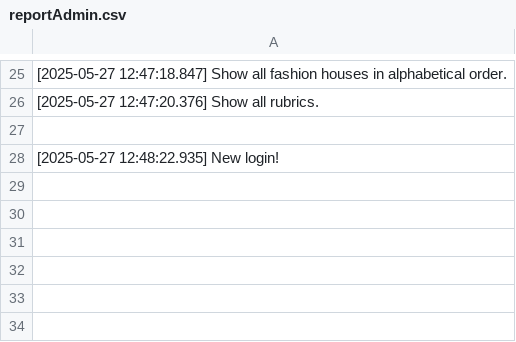
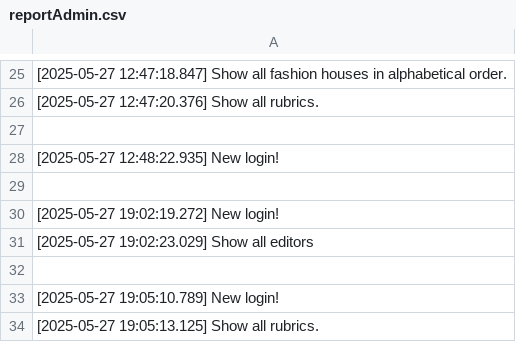
Before and after one commit to iulianichita/RunwayPress, a CSV file: src/csv_report/reportAdmin.csv, drawn as a sheet; only a part is shown, gaps mark what is left out.

```diff
--- a/src/csv_report/reportAdmin.csv
+++ b/src/csv_report/reportAdmin.csv
@@ -28 +28,7 @@
 [2025-05-27 12:48:22.935] New login!
+
+[2025-05-27 19:02:19.272] New login!
+[2025-05-27 19:02:23.029] Show all editors
+
+[2025-05-27 19:05:10.789] New login!
+[2025-05-27 19:05:13.125] Show all rubrics.
```
Also changed, not shown: src/csv_report/reportEditor.csv, 4 other files.
